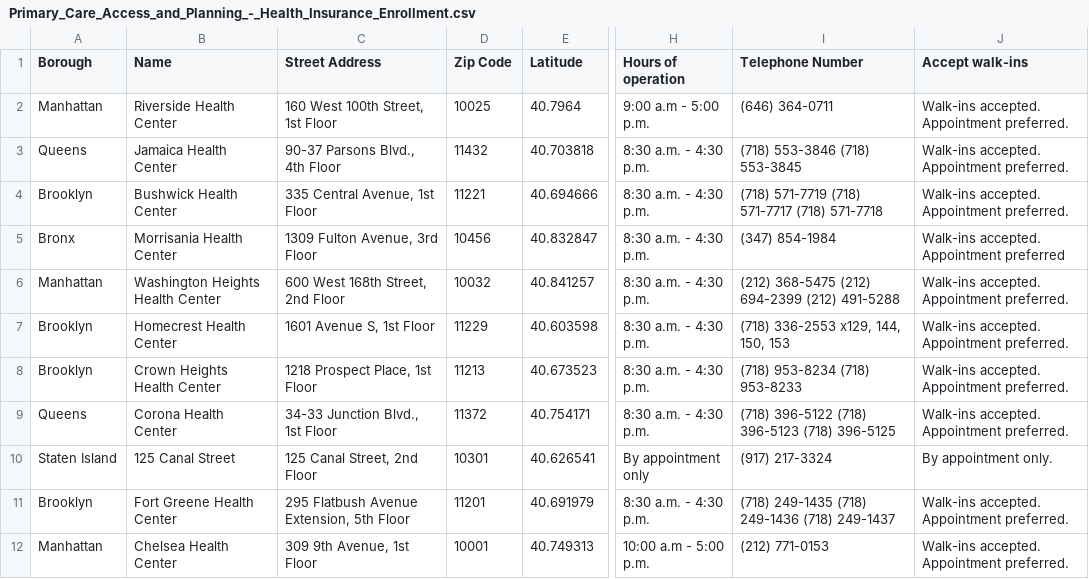
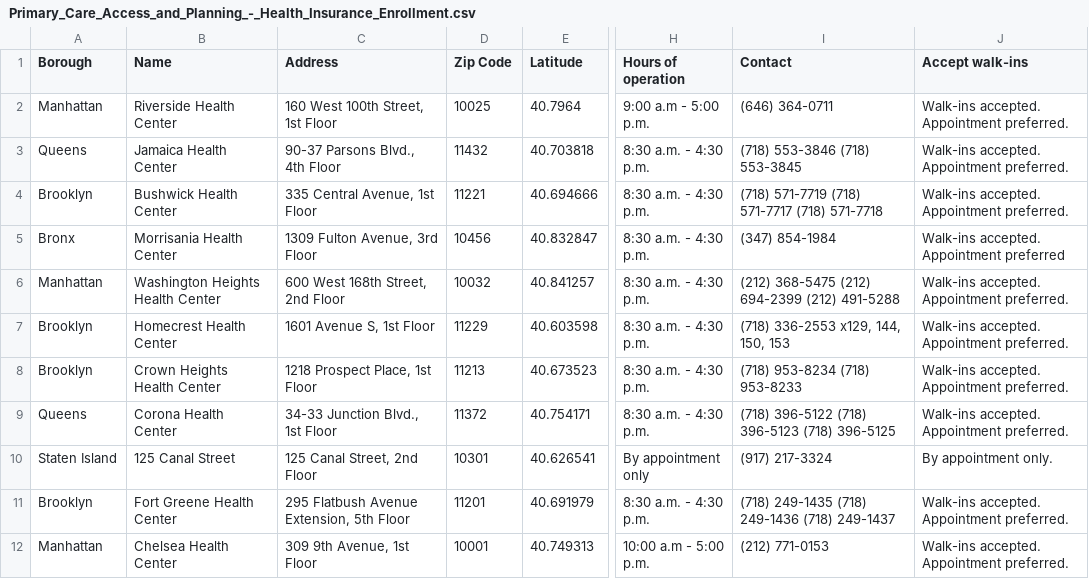
Before and after one commit to ChaselChang/Homeless_Support_Guidance, a CSV file: data/homeless/Primary_Care_Access_and_Planning_-_Health_Insurance_Enrollment.csv, drawn as a sheet; only a part is shown, gaps mark what is left out; the diff names each change by its address in the sheet, - before the commit and + after, or states it on an @@ line.

```diff
--- a/data/homeless/Primary_Care_Access_and_Planning_-_Health_Insurance_Enrollment.csv
+++ b/data/homeless/Primary_Care_Access_and_Planning_-_Health_Insurance_Enrollment.csv
-C1: Street Address
+C1: Address
-I1: Telephone Number
+I1: Contact
```
Also changed, not shown: data/homeless/DYCD_after-school_programs__Runaway_And_Homeless_Youth.csv, data/homeless/Directory_Of_Job_Centers.csv, 10 other files.
